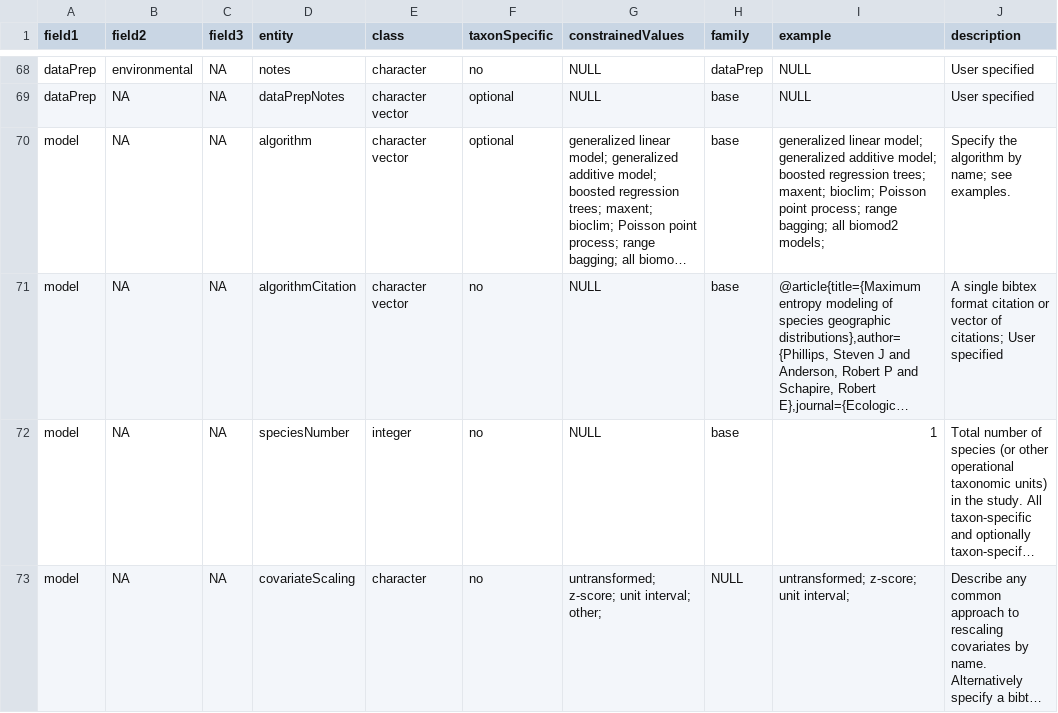
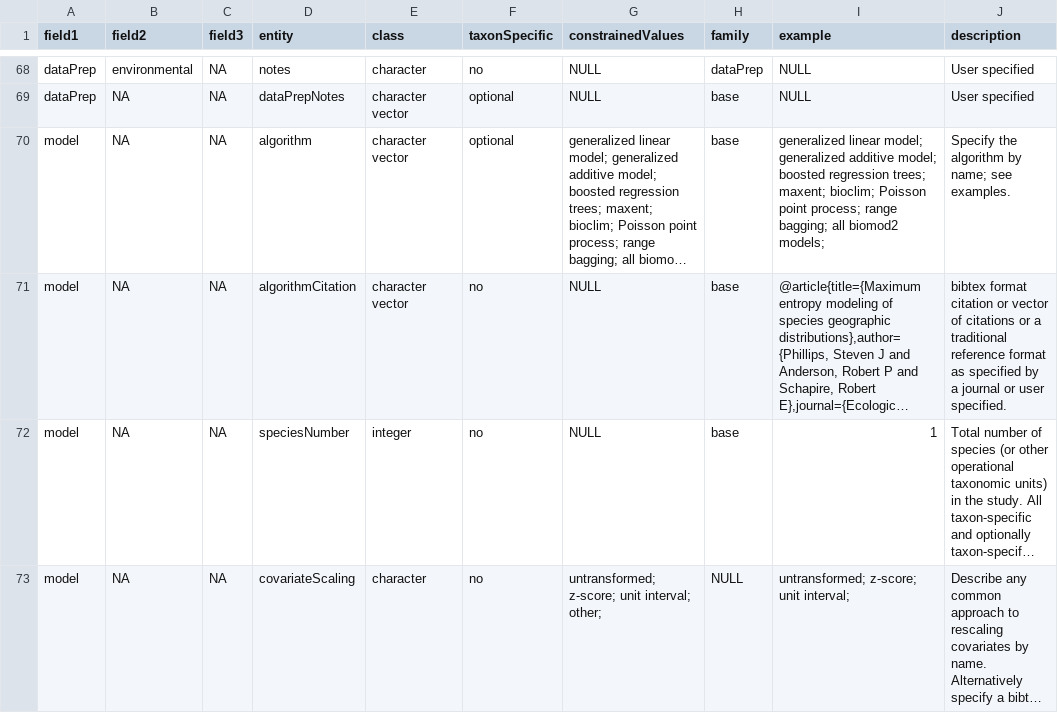
Before and after one commit to cmerow/rangeModelMetadata, a CSV file: inst/extdata/dataDictionary.csv, drawn as a sheet; only a part is shown, gaps mark what is left out; long unchanged cells end in …; the diff covers the shown part only; the diff names each change by its address in the sheet, - before the commit and + after, or states it on an @@ line.

```diff
--- a/inst/extdata/dataDictionary.csv
+++ b/inst/extdata/dataDictionary.csv
-J71 (description): A single bibtex format citation or vector of citations; User specified
+J71 (description): bibtex format citation or vector of citations or a traditional reference format as specified by a journal or user specified.
```
Also changed, not shown: 4 added rows, 4 removed rows and 6 edited cells elsewhere in this file, 3 other files.
